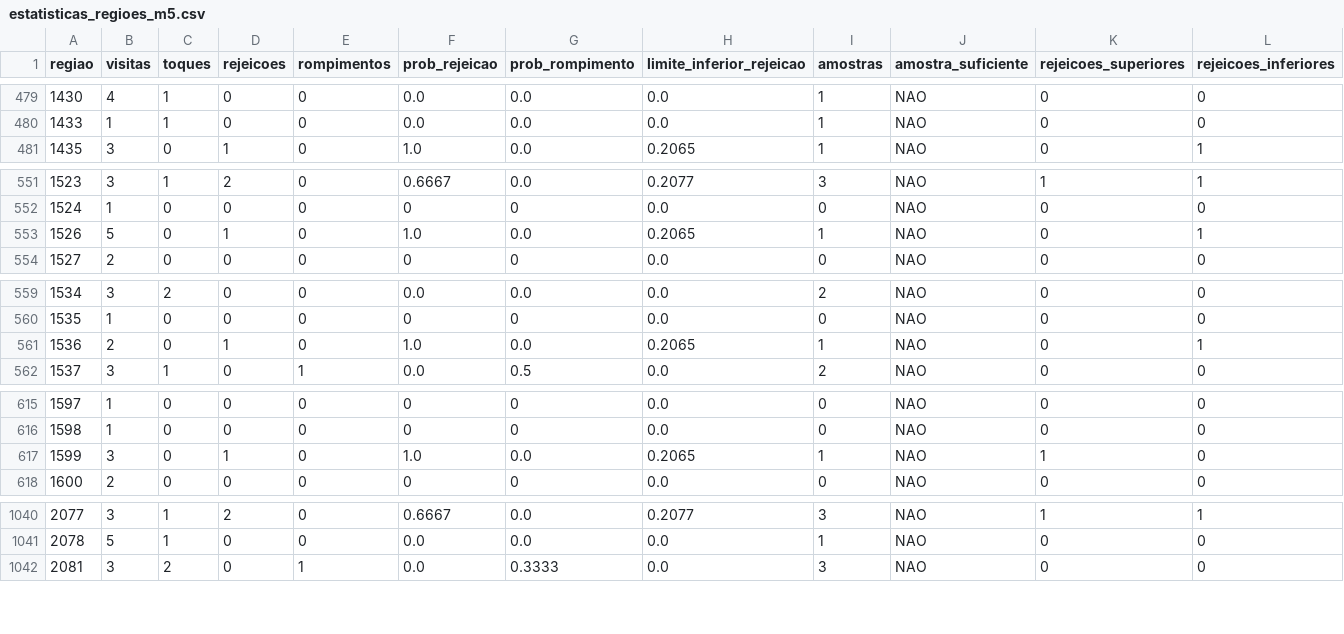
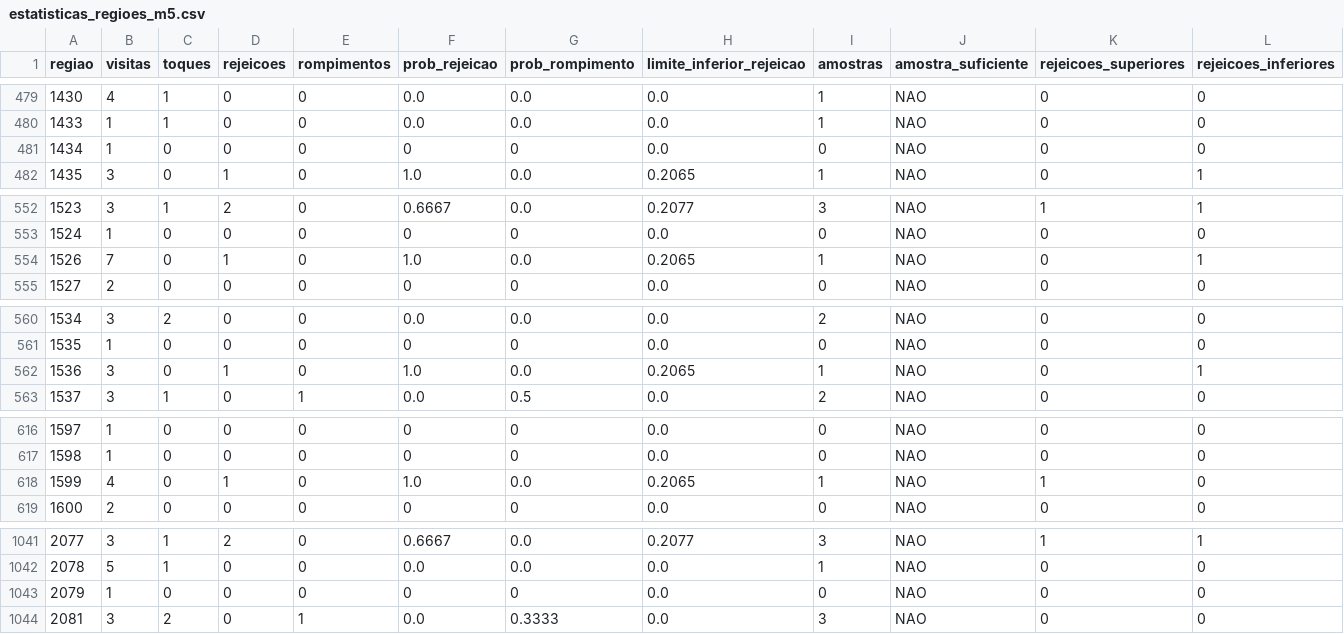
Before and after one commit to loucoparasempre00-ship-it/xauusd-bot-v2-, a CSV file: data/estatisticas_regioes_m5.csv, drawn as a sheet; only a part is shown, gaps mark what is left out; addresses are those after the commit; rows hold the shown columns only; the diff covers the shown part only; the diff names each change by its address in the sheet, - before the commit and + after, or states it on an @@ line.

```diff
--- a/data/estatisticas_regioes_m5.csv
+++ b/data/estatisticas_regioes_m5.csv
+row 481: 1434 | 1 | 0 | 0 | 0 | 0 | 0 | 0.0 | 0 | NAO | 0 | 0
-B554 (visitas): 5
+B554 (visitas): 7
-B562 (visitas): 2
+B562 (visitas): 3
-B618 (visitas): 3
+B618 (visitas): 4
+row 1043: 2079 | 1 | 0 | 0 | 0 | 0 | 0 | 0.0 | 0 | NAO | 0 | 0
```
Also changed, not shown: 4 edited cells elsewhere in this file, data/memoria_agente.csv, data/resultados_eventos_m5.csv, 17 other files.
